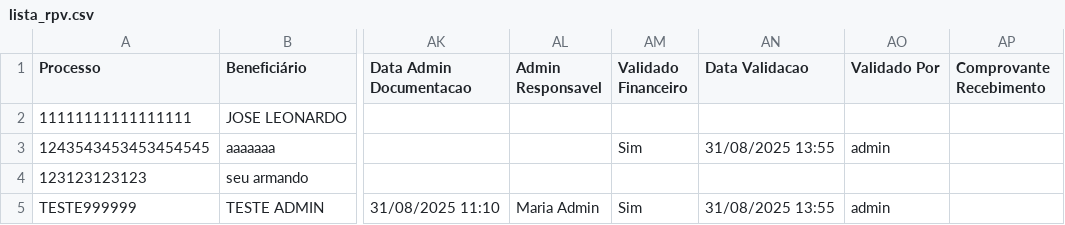
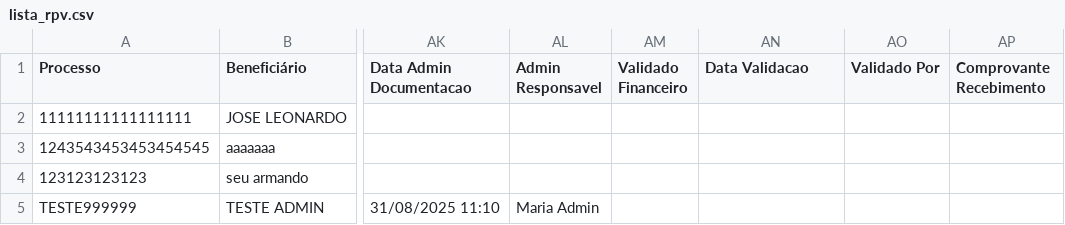
Before and after one commit to leoparipiranga/capistrano_processos, a CSV file: bases/lista_rpv.csv, drawn as a sheet; only a part is shown, gaps mark what is left out; the diff names each change by its address in the sheet, - before the commit and + after, or states it on an @@ line.

Commit message:
Atualização via Streamlit 31/08/2025 14:10:54

```diff
--- a/bases/lista_rpv.csv
+++ b/bases/lista_rpv.csv
-AM3 (Validado Financeiro): Sim
+AM3 (Validado Financeiro): (empty)
-AN3 (Data Validacao): 31/08/2025 13:55
+AN3 (Data Validacao): (empty)
-AO3 (Validado Por): admin
+AO3 (Validado Por): (empty)
-AM5 (Validado Financeiro): Sim
+AM5 (Validado Financeiro): (empty)
-AN5 (Data Validacao): 31/08/2025 13:55
+AN5 (Data Validacao): (empty)
-AO5 (Validado Por): admin
+AO5 (Validado Por): (empty)
```
